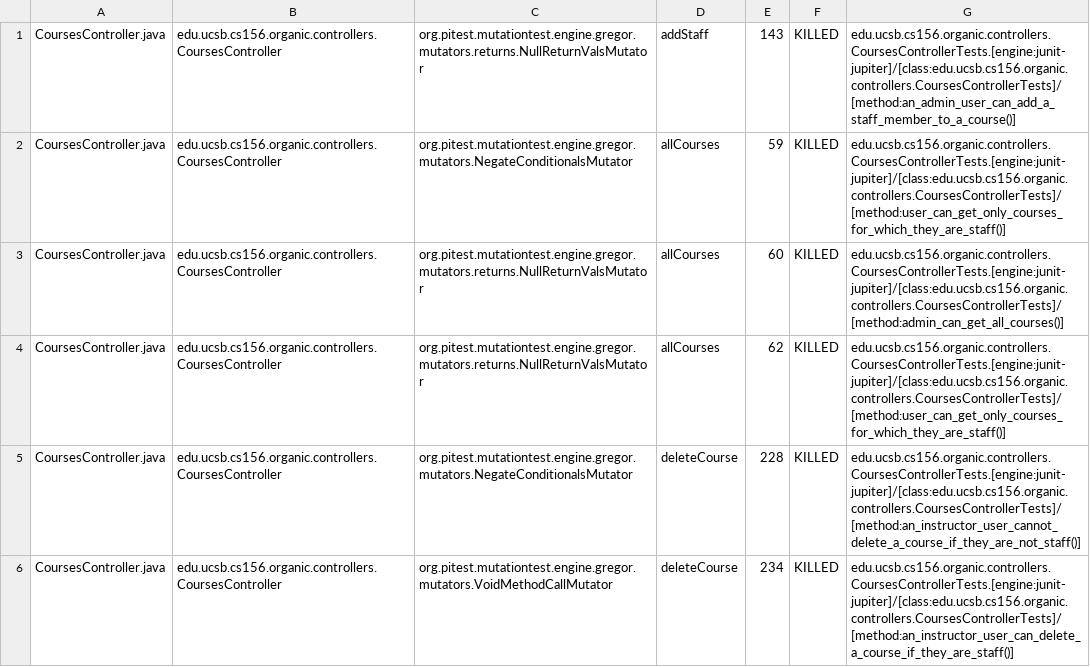
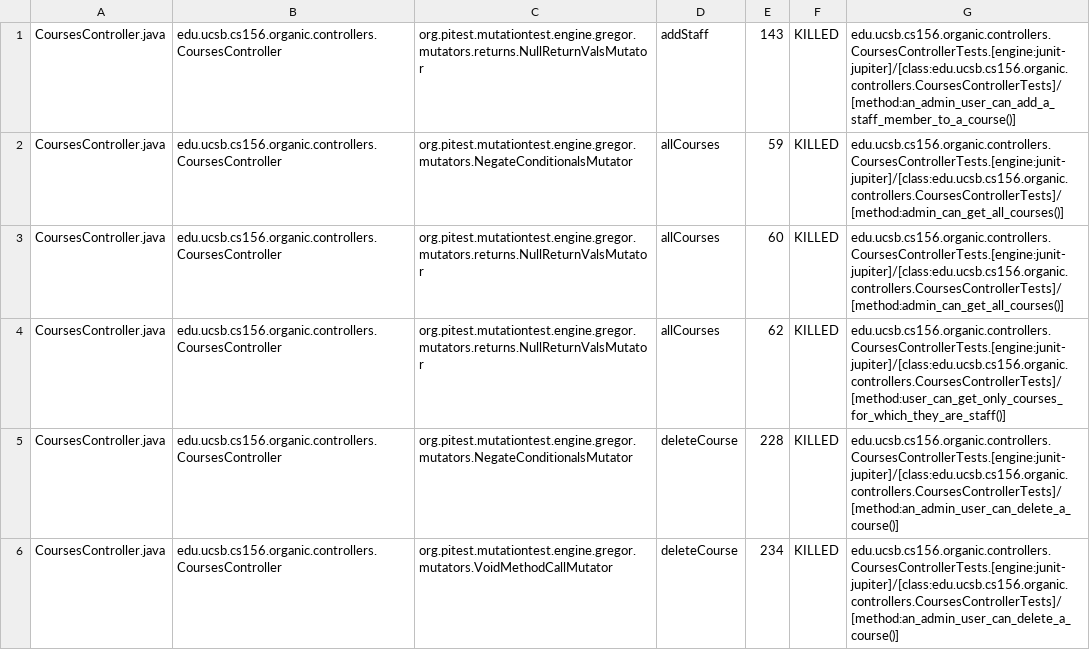
Before and after one commit to ucsb-cs156-w24/proj-organic-w24-6pm-1, a CSV file: prs/61/pitest/mutations.csv, drawn as a sheet; only a part is shown; the diff covers the shown part only.

Commit message:
Deploying to gh-pages from @ ucsb-cs156-w24/proj-organic-w24-6pm-1@3fdd7c7513906912fb4fef40ffc228dad33c1756 🚀

```diff
--- a/prs/61/pitest/mutations.csv
+++ b/prs/61/pitest/mutations.csv
@@ -1,6 +1,6 @@
 CoursesController.java,edu.ucsb.cs156.organic.controllers.CoursesController,org.pitest.mutationtest.engine.gregor.mutators.returns.NullReturnValsMutator,addStaff,143,KILLED,edu.ucsb.cs156.organic.controllers.CoursesControllerTests.[engine:junit-jupiter]/[class:edu.ucsb.cs156.organic.controllers.CoursesControllerTests]/[method:an_admin_user_can_add_a_staff_member_to_a_course()]
-CoursesController.java,edu.ucsb.cs156.organic.controllers.CoursesController,org.pitest.mutationtest.engine.gregor.mutators.NegateConditionalsMutator,allCourses,59,KILLED,edu.ucsb.cs156.organic.controllers.CoursesControllerTests.[engine:junit-jupiter]/[class:edu.ucsb.cs156.organic.controllers.CoursesControllerTests]/[method:user_can_get_only_courses_for_which_they_are_staff()]
+CoursesController.java,edu.ucsb.cs156.organic.controllers.CoursesController,org.pitest.mutationtest.engine.gregor.mutators.NegateConditionalsMutator,allCourses,59,KILLED,edu.ucsb.cs156.organic.controllers.CoursesControllerTests.[engine:junit-jupiter]/[class:edu.ucsb.cs156.organic.controllers.CoursesControllerTests]/[method:admin_can_get_all_courses()]
 CoursesController.java,edu.ucsb.cs156.organic.controllers.CoursesController,org.pitest.mutationtest.engine.gregor.mutators.returns.NullReturnValsMutator,allCourses,60,KILLED,edu.ucsb.cs156.organic.controllers.CoursesControllerTests.[engine:junit-jupiter]/[class:edu.ucsb.cs156.organic.controllers.CoursesControllerTests]/[method:admin_can_get_all_courses()]
 CoursesController.java,edu.ucsb.cs156.organic.controllers.CoursesController,org.pitest.mutationtest.engine.gregor.mutators.returns.NullReturnValsMutator,allCourses,62,KILLED,edu.ucsb.cs156.organic.controllers.CoursesControllerTests.[engine:junit-jupiter]/[class:edu.ucsb.cs156.organic.controllers.CoursesControllerTests]/[method:user_can_get_only_courses_for_which_they_are_staff()]
-CoursesController.java,edu.ucsb.cs156.organic.controllers.CoursesController,org.pitest.mutationtest.engine.gregor.mutators.NegateConditionalsMutator,deleteCourse,228,KILLED,edu.ucsb.cs156.organic.controllers.CoursesControllerTests.[engine:junit-jupiter]/[class:edu.ucsb.cs156.organic.controllers.CoursesControllerTests]/[method:an_instructor_user_cannot_delete_a_course_if_they_are_not_staff()]
-CoursesController.java,edu.ucsb.cs156.organic.controllers.CoursesController,org.pitest.mutationtest.engine.gregor.mutators.VoidMethodCallMutator,deleteCourse,234,KILLED,edu.ucsb.cs156.organic.controllers.CoursesControllerTests.[engine:junit-jupiter]/[class:edu.ucsb.cs156.organic.controllers.CoursesControllerTests]/[method:an_instructor_user_can_delete_a_course_if_they_are_staff()]
+CoursesController.java,edu.ucsb.cs156.organic.controllers.CoursesController,org.pitest.mutationtest.engine.gregor.mutators.NegateConditionalsMutator,deleteCourse,228,KILLED,edu.ucsb.cs156.organic.controllers.CoursesControllerTests.[engine:junit-jupiter]/[class:edu.ucsb.cs156.organic.controllers.CoursesControllerTests]/[method:an_admin_user_can_delete_a_course()]
+CoursesController.java,edu.ucsb.cs156.organic.controllers.CoursesController,org.pitest.mutationtest.engine.gregor.mutators.VoidMethodCallMutator,deleteCourse,234,KILLED,edu.ucsb.cs156.organic.controllers.CoursesControllerTests.[engine:junit-jupiter]/[class:edu.ucsb.cs156.organic.controllers.CoursesControllerTests]/[method:an_admin_user_can_delete_a_course()]
```
Also changed, not shown: 21 edited cells elsewhere in this file, 17 other files.
